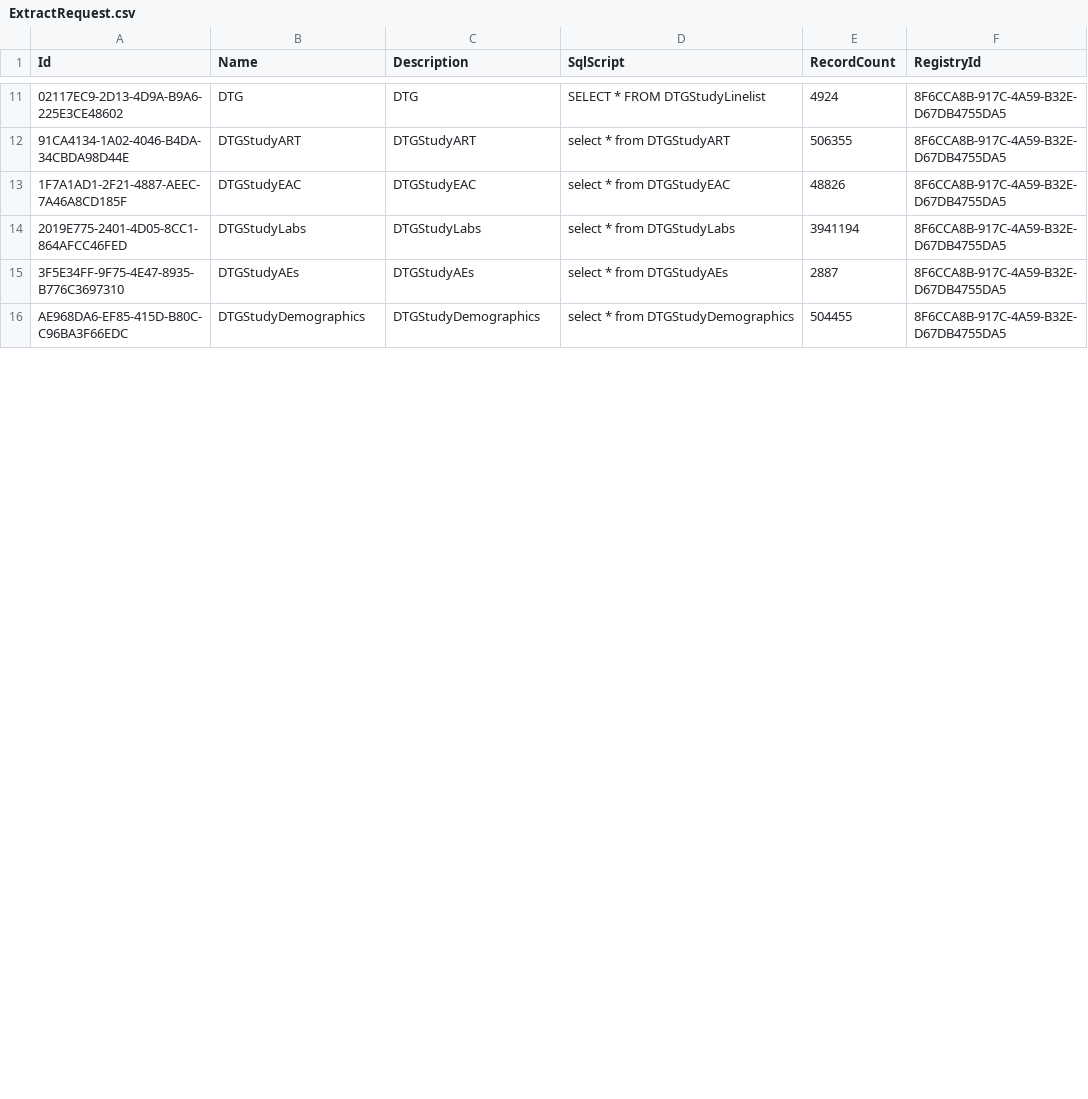
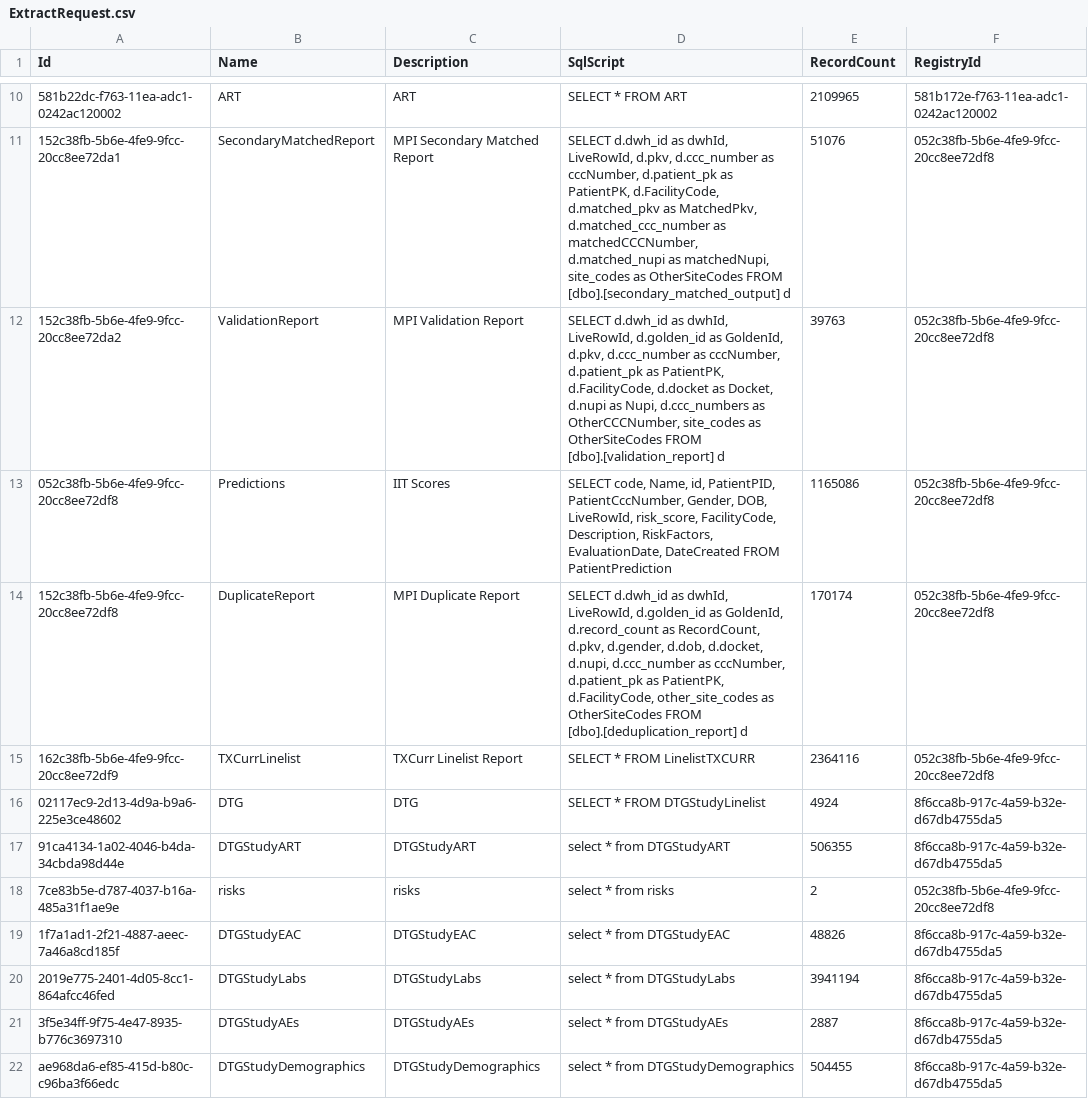
Before and after one commit to koskedk/dwapi-exchange, a CSV file: src/Dwapi.Exchange.Infrastructure/Seed/ExtractRequest.csv, drawn as a sheet; only a part is shown, gaps mark what is left out; addresses are those after the commit; the diff covers the shown part only; the diff names each change by its address in the sheet, - before the commit and + after, or states it on an @@ line.

Commit message:
adding dataset filter options for indicator

```diff
--- a/src/Dwapi.Exchange.Infrastructure/Seed/ExtractRequest.csv
+++ b/src/Dwapi.Exchange.Infrastructure/Seed/ExtractRequest.csv
+row 10: 581b22dc-f763-11ea-adc1-0242ac120002 | ART | ART | SELECT * FROM ART | 2109965 | 581b172e-f763-11ea-adc1-0242ac120002
+row 11: 152c38fb-5b6e-4fe9-9fcc-20cc8ee72da1 | SecondaryMatchedReport | MPI Secondary Matched Report | SELECT d.dwh_id as dwhId, LiveRowId, d.pkv, d.ccc_number as cccNumber, d.patient_pk as PatientPK, d.FacilityCode, d.matched_pkv as MatchedPkv, d.matched_ccc_number as matchedCCCNumber, d.matched_nupi as matchedNupi, site_codes as OtherSiteCodes FROM [dbo].[secondary_matched_output] d | 51076 | 052c38fb-5b6e-4fe9-9fcc-20cc8ee72df8
+row 12: 152c38fb-5b6e-4fe9-9fcc-20cc8ee72da2 | ValidationReport | MPI Validation Report | SELECT d.dwh_id as dwhId, LiveRowId, d.golden_id as GoldenId, d.pkv, d.ccc_number as cccNumber, d.patient_pk as PatientPK, d.FacilityCode, d.docket as Docket, d.nupi as Nupi, d.ccc_numbers as OtherCCCNumber, site_codes as OtherSiteCodes FROM [dbo].[validation_report] d | 39763 | 052c38fb-5b6e-4fe9-9fcc-20cc8ee72df8
+row 13: 052c38fb-5b6e-4fe9-9fcc-20cc8ee72df8 | Predictions | IIT Scores | SELECT code, Name, id, PatientPID, PatientCccNumber, Gender, DOB, LiveRowId, risk_score, FacilityCode, Description, RiskFactors, EvaluationDate, DateCreated FROM PatientPrediction | 1165086 | 052c38fb-5b6e-4fe9-9fcc-20cc8ee72df8
+row 14: 152c38fb-5b6e-4fe9-9fcc-20cc8ee72df8 | DuplicateReport | MPI Duplicate Report | SELECT d.dwh_id as dwhId, LiveRowId, d.golden_id as GoldenId, d.record_count as RecordCount, d.pkv, d.gender, d.dob, d.docket, d.nupi, d.ccc_number as cccNumber, d.patient_pk as PatientPK, d.FacilityCode, other_site_codes as OtherSiteCodes FROM [dbo].[deduplication_report] d | 170174 | 052c38fb-5b6e-4fe9-9fcc-20cc8ee72df8
+row 15: 162c38fb-5b6e-4fe9-9fcc-20cc8ee72df9 | TXCurrLinelist | TXCurr Linelist Report | SELECT * FROM LinelistTXCURR | 2364116 | 052c38fb-5b6e-4fe9-9fcc-20cc8ee72df8
-A16 (Id): 02117EC9-2D13-4D9A-B9A6-225E3CE48602
+A16 (Id): 02117ec9-2d13-4d9a-b9a6-225e3ce48602
-F16:F17 (RegistryId): 8F6CCA8B-917C-4A59-B32E-D67DB4755DA5
+F16:F17 (RegistryId): 8f6cca8b-917c-4a59-b32e-d67db4755da5
-A17 (Id): 91CA4134-1A02-4046-B4DA-34CBDA98D44E
+A17 (Id): 91ca4134-1a02-4046-b4da-34cbda98d44e
+row 18: 7ce83b5e-d787-4037-b16a-485a31f1ae9e | risks | risks | select * from risks | 2 | 052c38fb-5b6e-4fe9-9fcc-20cc8ee72df8
-A19 (Id): 1F7A1AD1-2F21-4887-AEEC-7A46A8CD185F
+A19 (Id): 1f7a1ad1-2f21-4887-aeec-7a46a8cd185f
-F19:F22 (RegistryId): 8F6CCA8B-917C-4A59-B32E-D67DB4755DA5
+F19:F22 (RegistryId): 8f6cca8b-917c-4a59-b32e-d67db4755da5
-A20 (Id): 2019E775-2401-4D05-8CC1-864AFCC46FED
+A20 (Id): 2019e775-2401-4d05-8cc1-864afcc46fed
-A21 (Id): 3F5E34FF-9F75-4E47-8935-B776C3697310
+A21 (Id): 3f5e34ff-9f75-4e47-8935-b776c3697310
-A22 (Id): AE968DA6-EF85-415D-B80C-C96BA3F66EDC
+A22 (Id): ae968da6-ef85-415d-b80c-c96ba3f66edc
```
Also changed, not shown: 9 added rows, 7 removed rows and 12 edited cells elsewhere in this file, src/Dwapi.Exchange.Infrastructure/Seed/Registry.csv, 15 other files.
